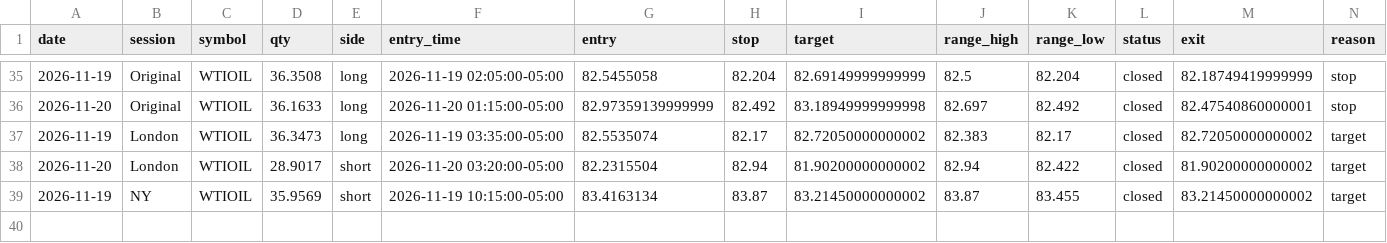
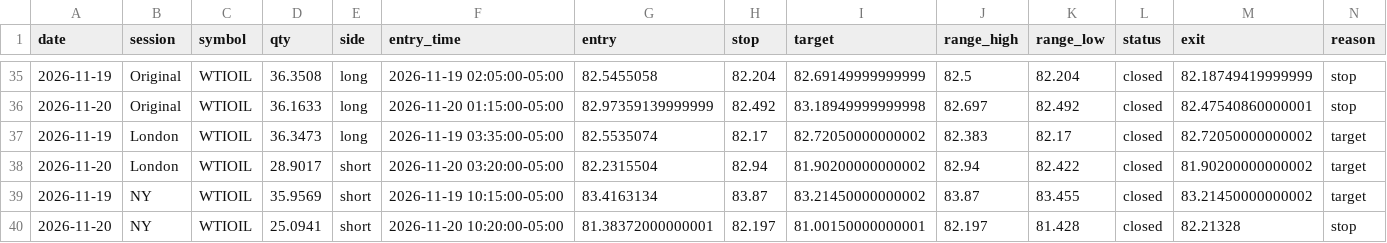
Before and after one commit to Amanzing7/mnq-paper-trading, a CSV file: data/WTIOIL_f0.csv, drawn as a sheet; only a part is shown, gaps mark what is left out; rows hold the shown columns only; the diff names each change by its address in the sheet, - before the commit and + after, or states it on an @@ line.

```diff
--- a/data/WTIOIL_f0.csv
+++ b/data/WTIOIL_f0.csv
+row 40: 2026-11-20 | NY | WTIOIL | 25.0941 | short | 2026-11-20 10:20:00-05:00 | 81.38372000000001 | 82.197 | 81.00150000000001 | 82.197 | 81.428 | closed | 82.21328 | stop
```
Also changed, not shown: data/BRENTOIL_f0.csv, data/BRENTOIL_f2.csv, 16 other files.
